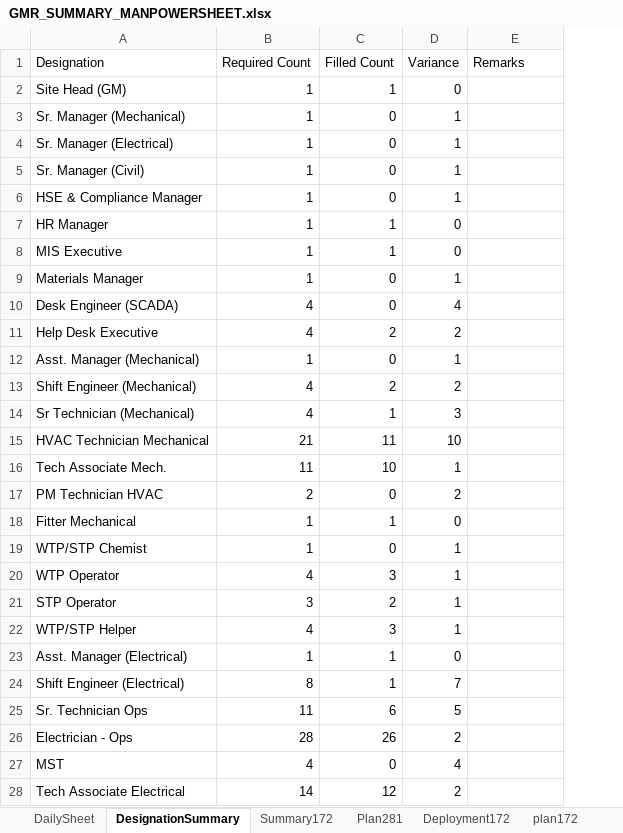
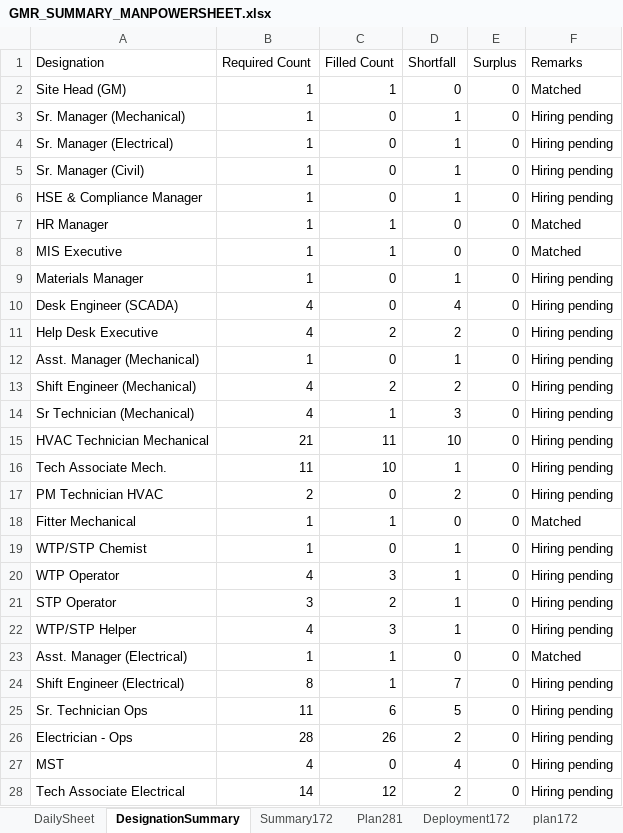
Before and after one commit to Srikar6266/GMR, an Excel workbook: GMR_SUMMARY_MANPOWERSHEET.xlsx, sheet DesignationSummary, drawn as a sheet; only a part is shown; values as stored, in another font and other column widths than the file's, no cell formats; charts and pictures not drawn; addresses are those after the commit; the diff covers the shown part only; the diff names each change by its address in the sheet, - before the commit and + after, or states it on an @@ line.

```diff
--- a/GMR_SUMMARY_MANPOWERSHEET.xlsx (sheet DesignationSummary)
+++ b/GMR_SUMMARY_MANPOWERSHEET.xlsx (sheet DesignationSummary)
+column E (Surplus), rows 2-28: all 0
-D1: Variance
+D1: Shortfall
-F2 (Remarks): (empty)
+F2 (Remarks): Matched
-F3:F6 (Remarks): (empty)
+F3:F6 (Remarks): Hiring pending
-F7:F8 (Remarks): (empty)
+F7:F8 (Remarks): Matched
-F9:F17 (Remarks): (empty)
+F9:F17 (Remarks): Hiring pending
-F18 (Remarks): (empty)
+F18 (Remarks): Matched
-F19:F22 (Remarks): (empty)
+F19:F22 (Remarks): Hiring pending
-F23 (Remarks): (empty)
+F23 (Remarks): Matched
-F24:F28 (Remarks): (empty)
+F24:F28 (Remarks): Hiring pending
```
Also changed, not shown: 43 edited cells elsewhere in this sheet, sheet Summary172, sheet Plan281, sheet DailySheet, cell formats, formulas that keep their value, charts or pictures, Phase1_172_vs_281_Manpower_Analysis_Report.xlsx.
